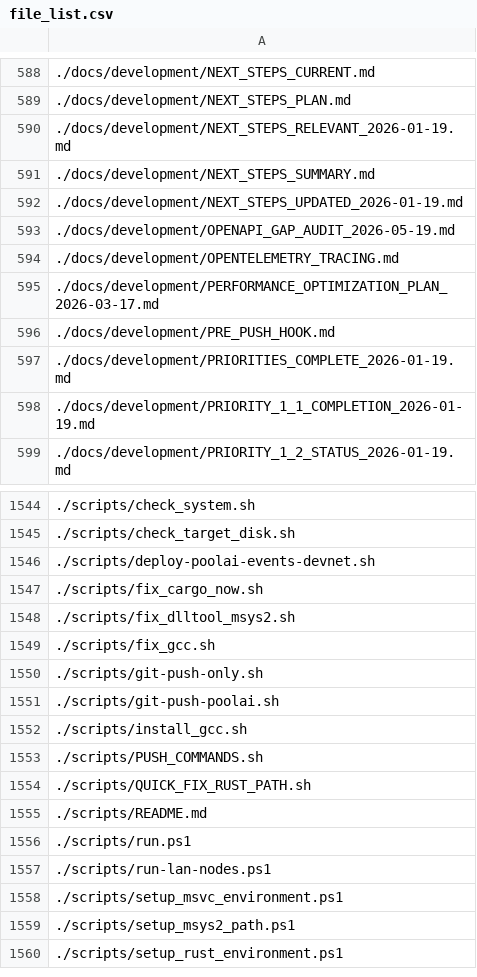
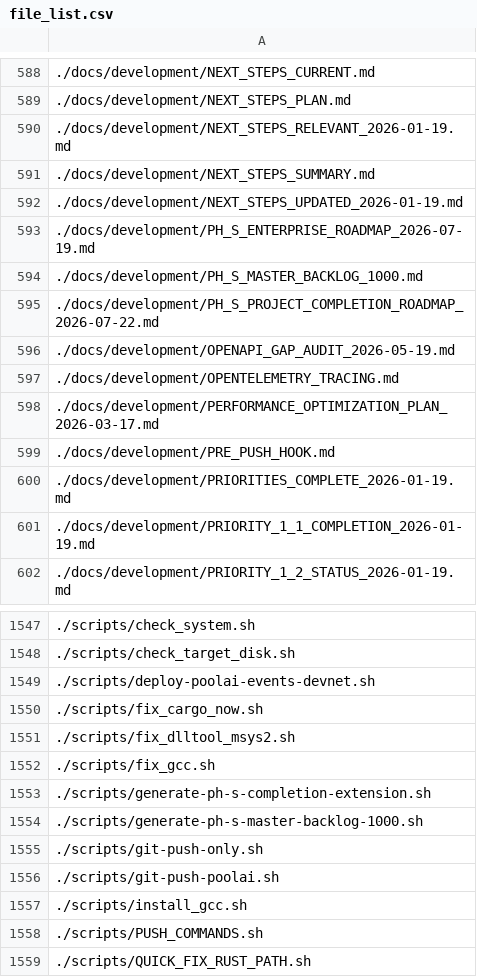
Before and after one commit to platinoff/poolAI, a CSV file: file_list.csv, drawn as a sheet; only a part is shown, gaps mark what is left out; the shorter side is filled out with more unchanged rows; the diff names each change by its address in the sheet, - before the commit and + after, or states it on an @@ line.

Commit message:
feat(enterprise): PH-S1279…S1288 SSO admin/ops glue band 64
Summary:
- Add sso_admin_ops_depth ui-core registry + ADMIN_SSO_* i18n (EN/UK).
- Wire admin Security `#sso-store-badge` + OAuth2/SAML refresh glue.
- Add VERIFY_SSO_ADMIN_OPS / quick `--sso-admin-ops`, loc-audit + stand smoke export.
- Docs SSO_ADMIN_OPS.md; close band 64; promote band 65 PH-S1289…S1298; vision rev 356.
- Checks: cargo fmt --all; cargo test-ci; poolai-vision-sync --check; loc-audit --sso-admin-ops --migration-advisory --advisory --min-ratio 0.95 (10/10).

```diff
--- a/file_list.csv
+++ b/file_list.csv
+row 593: ./docs/development/PH_S_ENTERPRISE_ROADMAP_2026-07-19.md
+row 594: ./docs/development/PH_S_MASTER_BACKLOG_1000.md
+row 595: ./docs/development/PH_S_PROJECT_COMPLETION_ROADMAP_2026-07-22.md
+row 1553: ./scripts/generate-ph-s-completion-extension.sh
+row 1554: ./scripts/generate-ph-s-master-backlog-1000.sh
```
Also changed, not shown: 29 other files.
